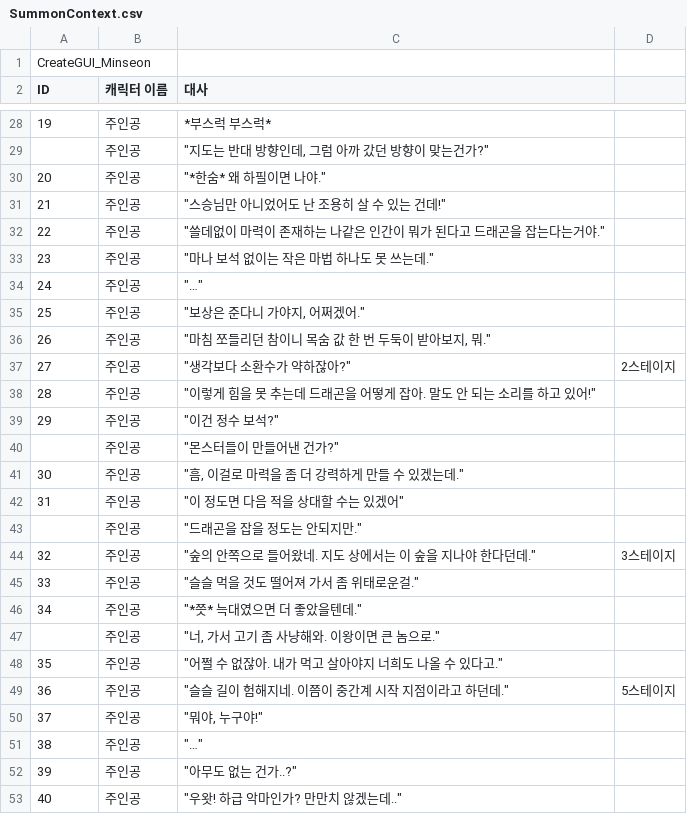
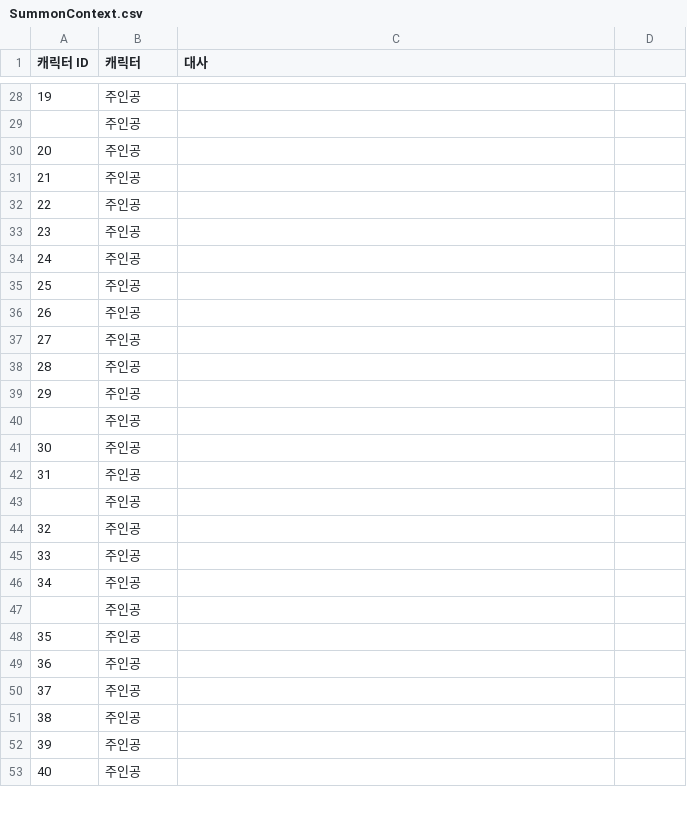
Before and after one commit to LEI-2812/SUMMONER_Repo, a CSV file: Workpiece/Summoner/Assets/TextMesh Pro/Resources/SummonContext.csv, drawn as a sheet; only a part is shown, gaps mark what is left out; removed rows and columns are numbered as before the commit, all else as after; the diff covers the shown part only; the diff names each change by its address in the sheet, - before the commit and + after, or states it on an @@ line.

```diff
--- a/Workpiece/Summoner/Assets/TextMesh Pro/Resources/SummonContext.csv
+++ b/Workpiece/Summoner/Assets/TextMesh Pro/Resources/SummonContext.csv
-row 1: CreateGUI_Minseon
@@ column A (캐릭터 ID) renumbered between rows 1 and 63 @@
-B1: 캐릭터 이름
+B1: 캐릭터
-C28 (대사): *부스럭 부스럭*
+C28 (대사): (empty)
-C29 (대사): "지도는 반대 방향인데, 그럼 아까 갔던 방향이 맞는건가?"
+C29 (대사): (empty)
-C30 (대사): "*한숨* 왜 하필이면 나야."
+C30 (대사): (empty)
-C31 (대사): "스승님만 아니었어도 난 조용히 살 수 있는 건데!"
+C31 (대사): (empty)
-C32 (대사): "쓸데없이 마력이 존재하는 나같은 인간이 뭐가 된다고 드래곤을 잡는다는거야."
+C32 (대사): (empty)
-C33 (대사): "마나 보석 없이는 작은 마법 하나도 못 쓰는데."
+C33 (대사): (empty)
-C34 (대사): "…"
+C34 (대사): (empty)
-C35 (대사): "보상은 준다니 가야지, 어쩌겠어."
+C35 (대사): (empty)
-C36 (대사): "마침 쪼들리던 참이니 목숨 값 한 번 두둑이 받아보지, 뭐."
+C36 (대사): (empty)
-C37 (대사): "생각보다 소환수가 약하잖아?"
+C37 (대사): (empty)
-D37: 2스테이지
+D37: (empty)
-C38 (대사): "이렇게 힘을 못 추는데 드래곤을 어떻게 잡아. 말도 안 되는 소리를 하고 있어!"
+C38 (대사): (empty)
-C39 (대사): "이건 정수 보석?"
+C39 (대사): (empty)
-C40 (대사): "몬스터들이 만들어낸 건가?"
+C40 (대사): (empty)
-C41 (대사): "흠, 이걸로 마력을 좀 더 강력하게 만들 수 있겠는데."
+C41 (대사): (empty)
-C42 (대사): "이 정도면 다음 적을 상대할 수는 있겠어"
+C42 (대사): (empty)
-C43 (대사): "드래곤을 잡을 정도는 안되지만."
+C43 (대사): (empty)
-C44 (대사): "숲의 안쪽으로 들어왔네. 지도 상에서는 이 숲을 지나야 한다던데."
+C44 (대사): (empty)
-D44: 3스테이지
+D44: (empty)
-C45 (대사): "슬슬 먹을 것도 떨어져 가서 좀 위태로운걸."
+C45 (대사): (empty)
-C46 (대사): "*쯧* 늑대였으면 더 좋았을텐데."
+C46 (대사): (empty)
-C47 (대사): "너, 가서 고기 좀 사냥해와. 이왕이면 큰 놈으로."
+C47 (대사): (empty)
-C48 (대사): "어쩔 수 없잖아. 내가 먹고 살아야지 너희도 나올 수 있다고."
+C48 (대사): (empty)
-C49 (대사): "슬슬 길이 험해지네. 이쯤이 중간계 시작 지점이라고 하던데."
+C49 (대사): (empty)
-D49: 5스테이지
+D49: (empty)
-C50 (대사): "뭐야, 누구야!"
+C50 (대사): (empty)
-C51 (대사): "…"
+C51 (대사): (empty)
-C52 (대사): "아무도 없는 건가..?"
+C52 (대사): (empty)
-C53 (대사): "우왓! 하급 악마인가? 만만치 않겠는데.."
+C53 (대사): (empty)
```
Also changed, not shown: 8 added rows, 33 removed rows and 26 edited cells elsewhere in this file.
